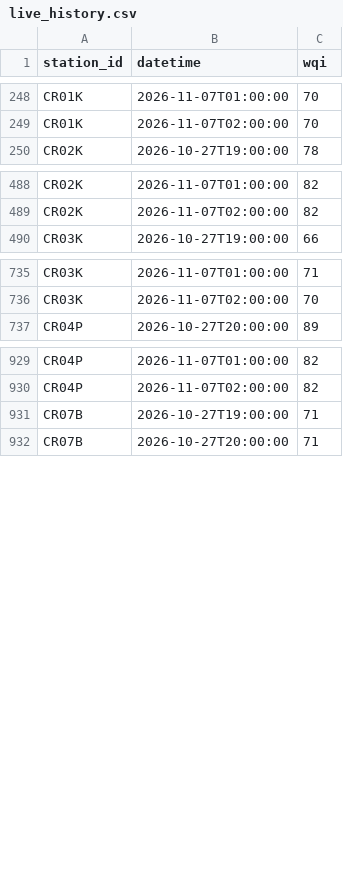
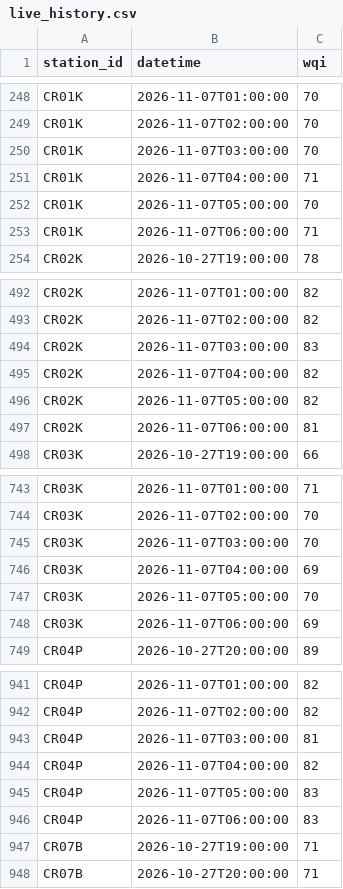
Before and after one commit to hiyyu/water, a CSV file: vercel-site/data/live_history.csv, drawn as a sheet; only a part is shown, gaps mark what is left out; the diff covers the shown part only.

```diff
--- a/vercel-site/data/live_history.csv
+++ b/vercel-site/data/live_history.csv
@@ -249,2 +249,6 @@ CR01K,2026-11-07T01:00:00,70
 CR01K,2026-11-07T02:00:00,70
+CR01K,2026-11-07T03:00:00,70
+CR01K,2026-11-07T04:00:00,71
+CR01K,2026-11-07T05:00:00,70
+CR01K,2026-11-07T06:00:00,71
 CR02K,2026-10-27T19:00:00,78
@@ -489,2 +493,6 @@ CR02K,2026-11-07T01:00:00,82
 CR02K,2026-11-07T02:00:00,82
+CR02K,2026-11-07T03:00:00,83
+CR02K,2026-11-07T04:00:00,82
+CR02K,2026-11-07T05:00:00,82
+CR02K,2026-11-07T06:00:00,81
 CR03K,2026-10-27T19:00:00,66
@@ -736,2 +744,6 @@ CR03K,2026-11-07T01:00:00,71
 CR03K,2026-11-07T02:00:00,70
+CR03K,2026-11-07T03:00:00,70
+CR03K,2026-11-07T04:00:00,69
+CR03K,2026-11-07T05:00:00,70
+CR03K,2026-11-07T06:00:00,69
 CR04P,2026-10-27T20:00:00,89
@@ -930,2 +942,6 @@ CR04P,2026-11-07T01:00:00,82
 CR04P,2026-11-07T02:00:00,82
+CR04P,2026-11-07T03:00:00,81
+CR04P,2026-11-07T04:00:00,82
+CR04P,2026-11-07T05:00:00,83
+CR04P,2026-11-07T06:00:00,83
 CR07B,2026-10-27T19:00:00,71
```
Also changed, not shown: 35 added rows elsewhere in this file, vercel-site/data/live_latest.csv, 1 other file.
